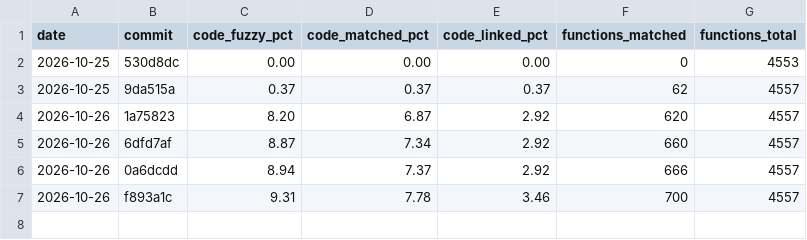
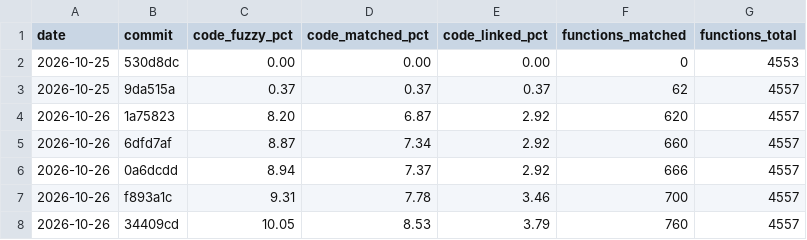
Before and after one commit to YggdrasziI/ts2-castaway-decomp, a CSV file: progress/eur/history.csv, drawn as a sheet.

Commit message:
Record progress after the model library unit

```diff
--- a/progress/eur/history.csv
+++ b/progress/eur/history.csv
@@ -7 +7,2 @@ date,commit,code_fuzzy_pct,code_matched_pct,code_linked_pct,functions_matched,fu
 2026-10-26,f893a1c,9.31,7.78,3.46,700,4557
+2026-10-26,34409cd,10.05,8.53,3.79,760,4557
```
Also changed, not shown: 5 other files.
